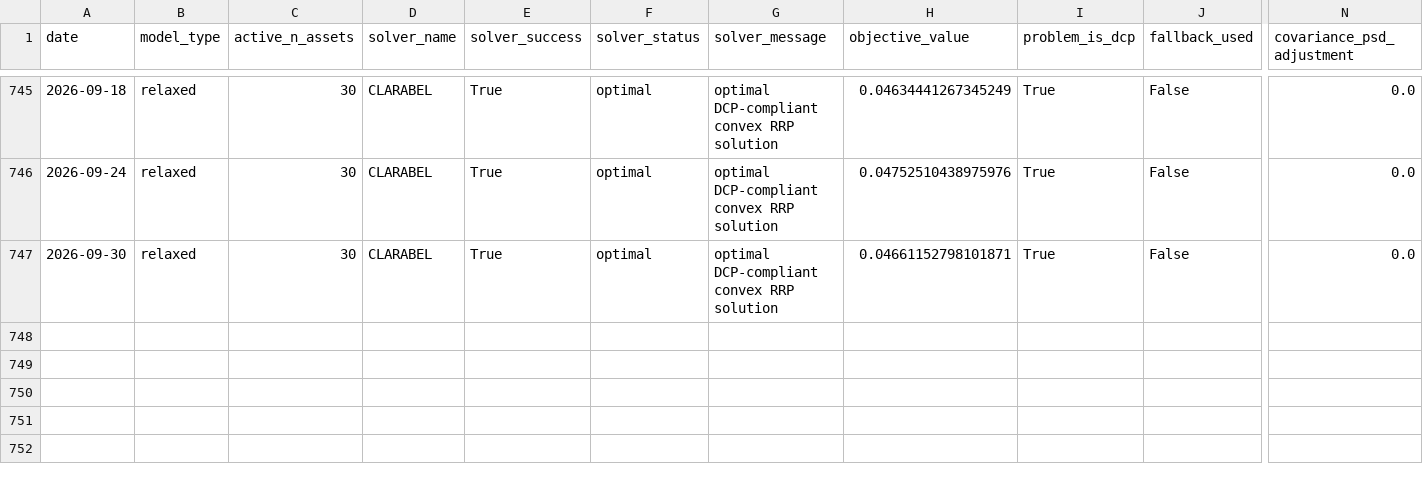
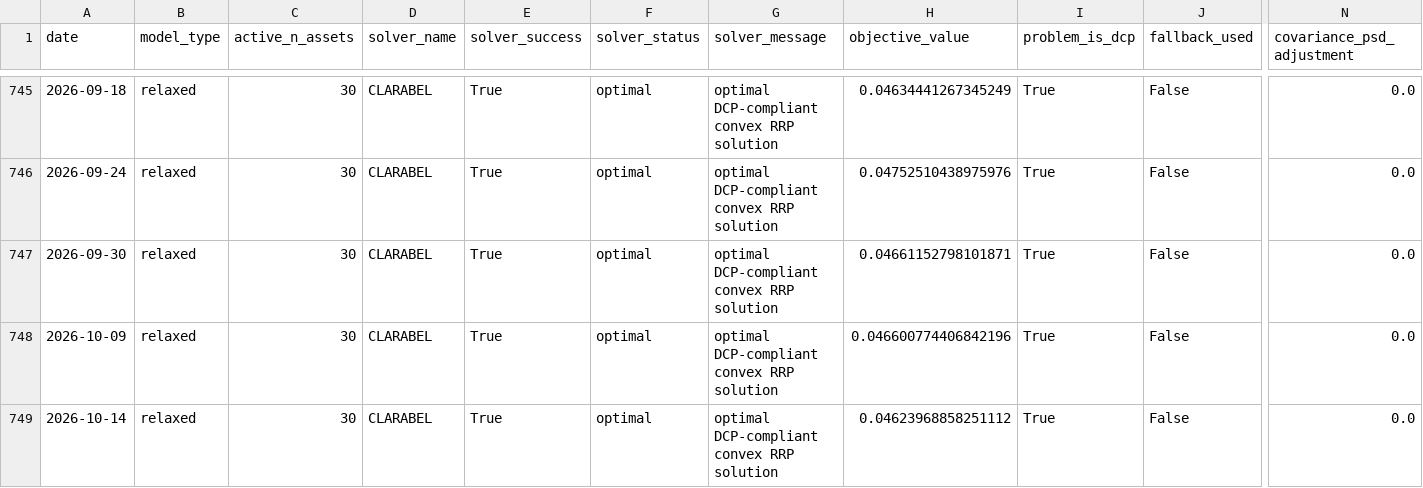
Before and after one commit to ericxuzhesheng/Relaxed-Risk-Parity-Research, a CSV file: results/global_rrp_rolling_252/unit_penalty_diagnostics.csv, drawn as a sheet; only a part is shown, gaps mark what is left out; rows hold the shown columns only; the diff names each change by its address in the sheet, - before the commit and + after, or states it on an @@ line.

```diff
--- a/results/global_rrp_rolling_252/unit_penalty_diagnostics.csv
+++ b/results/global_rrp_rolling_252/unit_penalty_diagnostics.csv
+row 748: 2026-10-09 | relaxed | 30 | CLARABEL | True | optimal | optimal DCP-compliant convex RRP solution | 0.046600774406842196 | True | False | 0.0
+row 749: 2026-10-14 | relaxed | 30 | CLARABEL | True | optimal | optimal DCP-compliant convex RRP solution | 0.04623968858251112 | True | False | 0.0
```
Also changed, not shown: results/global_rrp_rolling_252/solver.csv, results/global_rrp_rolling_252/universe.csv, 54 other files.
